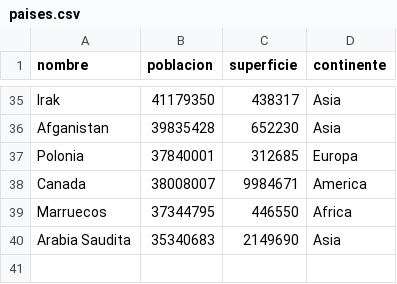
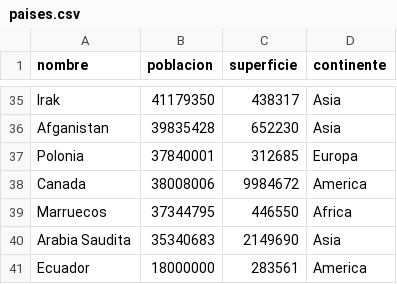
Before and after one commit to gonzadiaz993/TPI-PROG1-26, a CSV file: paises.csv, drawn as a sheet; only a part is shown, gaps mark what is left out.

```diff
--- a/paises.csv
+++ b/paises.csv
@@ -37,4 +37,5 @@ Afganistan,39835428,652230,Asia
 Polonia,37840001,312685,Europa
-Canada,38008007,9984671,America
+Canada,38008006,9984672,America
 Marruecos,37344795,446550,Africa
 Arabia Saudita,35340683,2149690,Asia
+Ecuador,18000000,283561,America
```
Also changed, not shown: 2 other files.
